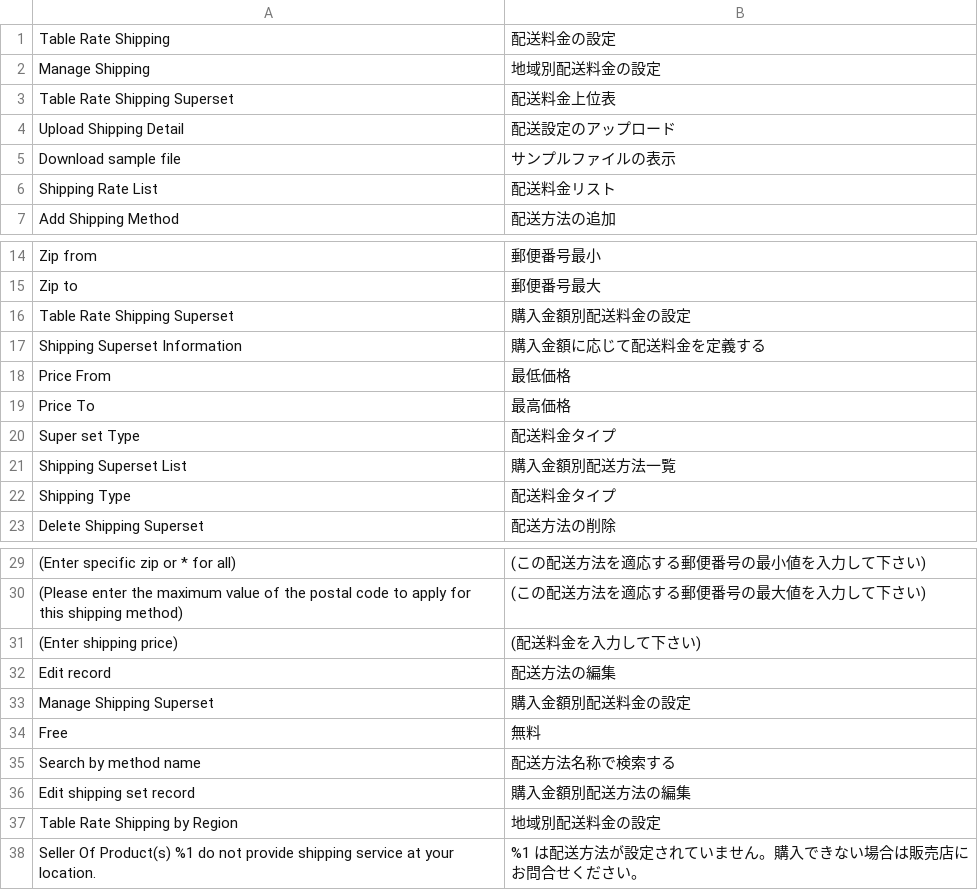
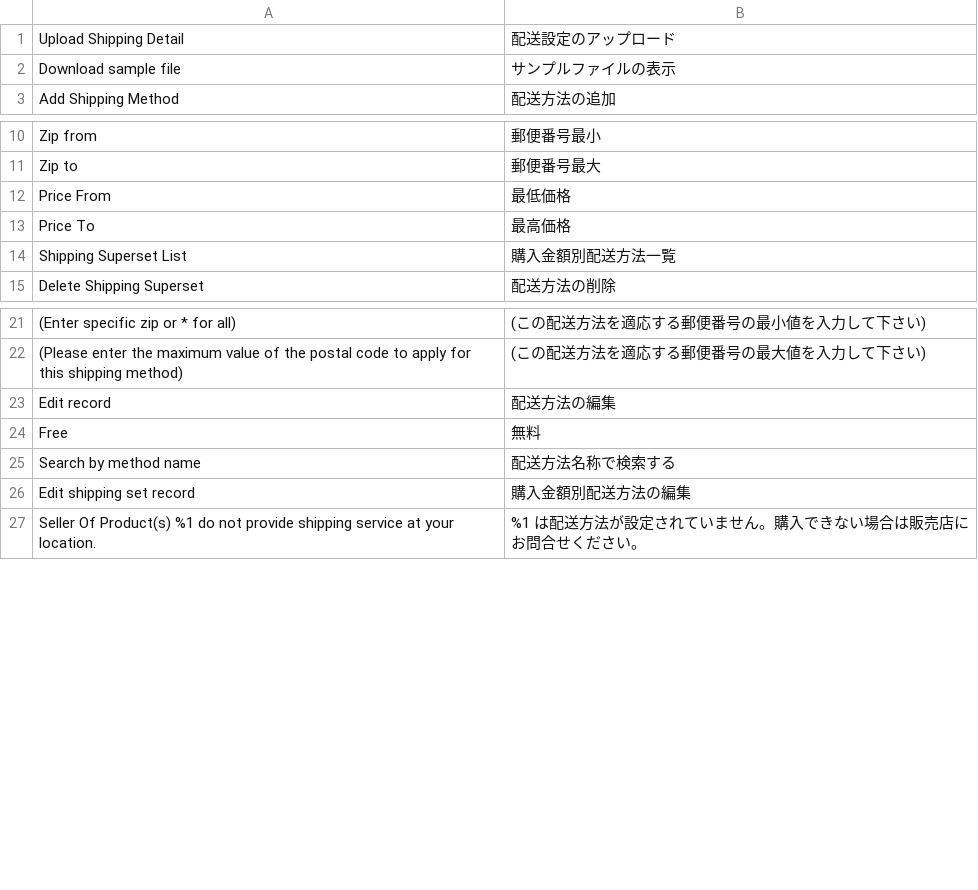
Before and after one commit to mguyenminh99/mirror-project, a CSV file: app/code/Mpx/Mpshipping/i18n/ja_JP.csv, drawn as a sheet; only a part is shown, gaps mark what is left out; the diff names each change by its address in the sheet, - before the commit and + after, or states it on an @@ line.

```diff
--- a/app/code/Mpx/Mpshipping/i18n/ja_JP.csv
+++ b/app/code/Mpx/Mpshipping/i18n/ja_JP.csv
-row 1: Table Rate Shipping | 配送料金の設定
-row 2: Manage Shipping | 地域別配送料金の設定
-row 3: Table Rate Shipping Superset | 配送料金上位表
-row 6: Shipping Rate List | 配送料金リスト
-row 16: Table Rate Shipping Superset | 購入金額別配送料金の設定
-row 17: Shipping Superset Information | 購入金額に応じて配送料金を定義する
-row 20: Super set Type | 配送料金タイプ
-row 22: Shipping Type | 配送料金タイプ
-row 31: (Enter shipping price) | (配送料金を入力して下さい)
-row 33: Manage Shipping Superset | 購入金額別配送料金の設定
-row 37: Table Rate Shipping by Region | 地域別配送料金の設定
```
Also changed, not shown: app/design/adminhtml/True/mpx/i18n/ja_JP.csv, app/design/frontend/True/mpx/i18n/ja_JP.csv.
